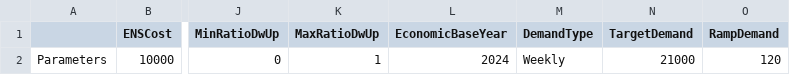
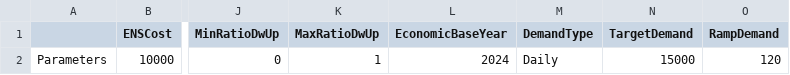
Before and after one commit to IIT-EnergySystemModels/oHySEM, a CSV file: oHySEM/VPP1/oH_Data_Parameter_VPP1.csv, drawn as a sheet; only a part is shown, gaps mark what is left out; the diff names each change by its address in the sheet, - before the commit and + after, or states it on an @@ line.

Commit message:
Update oH_Data_Parameter_VPP1.csv

```diff
--- a/oHySEM/VPP1/oH_Data_Parameter_VPP1.csv
+++ b/oHySEM/VPP1/oH_Data_Parameter_VPP1.csv
-M2 (DemandType): Weekly
+M2 (DemandType): Daily
-N2 (TargetDemand): 21000
+N2 (TargetDemand): 15000
```
